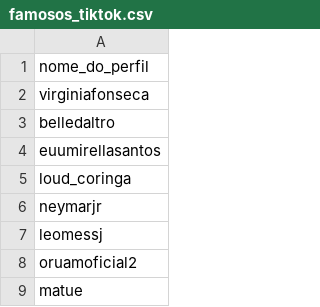
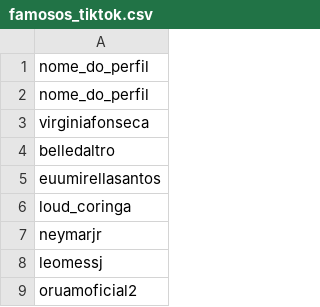
Before and after one commit to J-Novaes-dev/coletor-redes-sociais-fiocruz, a CSV file: data/famosos_tiktok.csv, drawn as a sheet; only a part is shown; the shorter side is filled out with more unchanged rows.

Commit message:
Atualização do .gitignore para retirar a pasta das extrações curtas do tiktok + atualização do csv padrão do tiktok

```diff
--- a/data/famosos_tiktok.csv
+++ b/data/famosos_tiktok.csv
@@ -1,2 +1,3 @@
 nome_do_perfil
+nome_do_perfil
 virginiafonseca
```
Also changed, not shown: 1 other file.
